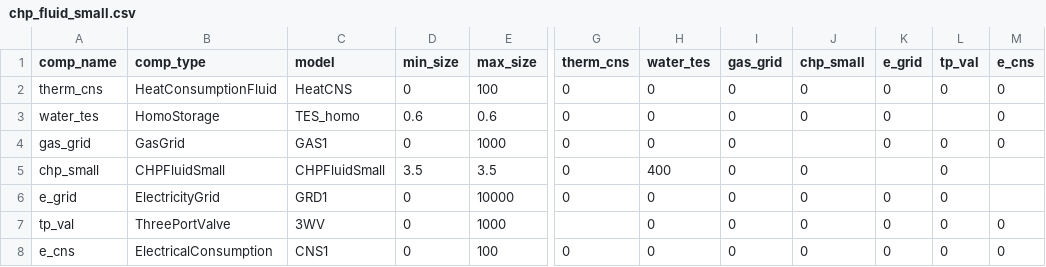
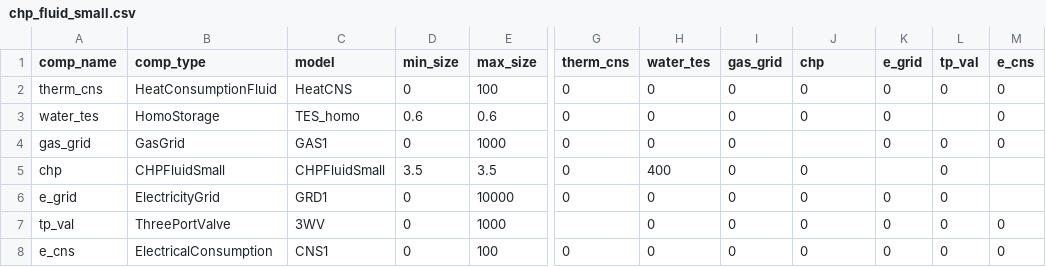
Before and after one commit to RWTH-EBC/BESDOT, a CSV file: data/topology/chp_fluid_small.csv, drawn as a sheet; only a part is shown, gaps mark what is left out; the diff names each change by its address in the sheet, - before the commit and + after, or states it on an @@ line.

```diff
--- a/data/topology/chp_fluid_small.csv
+++ b/data/topology/chp_fluid_small.csv
-J1: chp_small
+J1: chp
-A5 (comp_name): chp_small
+A5 (comp_name): chp
```
Also changed, not shown: data/topology/chp_fluid_small_UF.csv, data/topology/chp_fluid_small_hi.csv, 40 other files.
